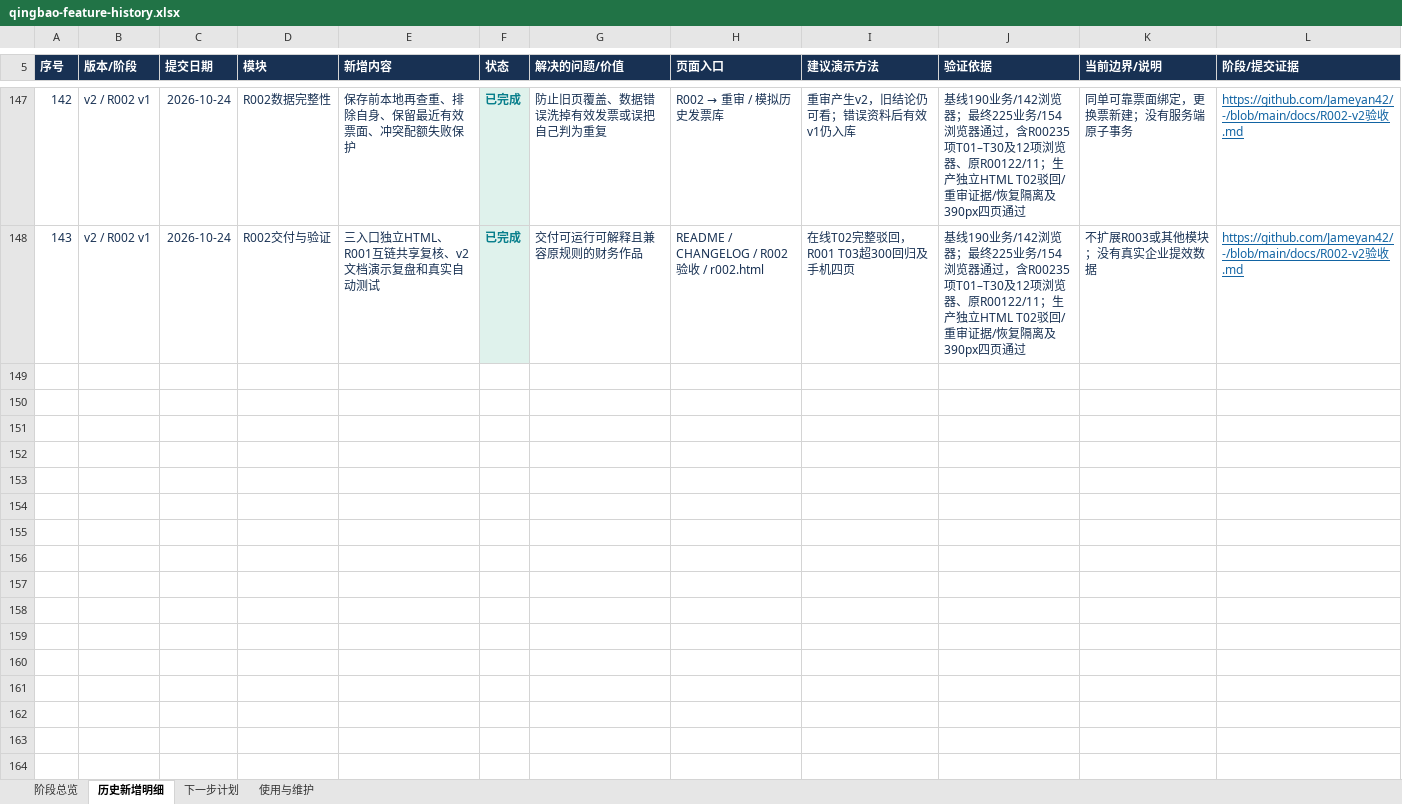
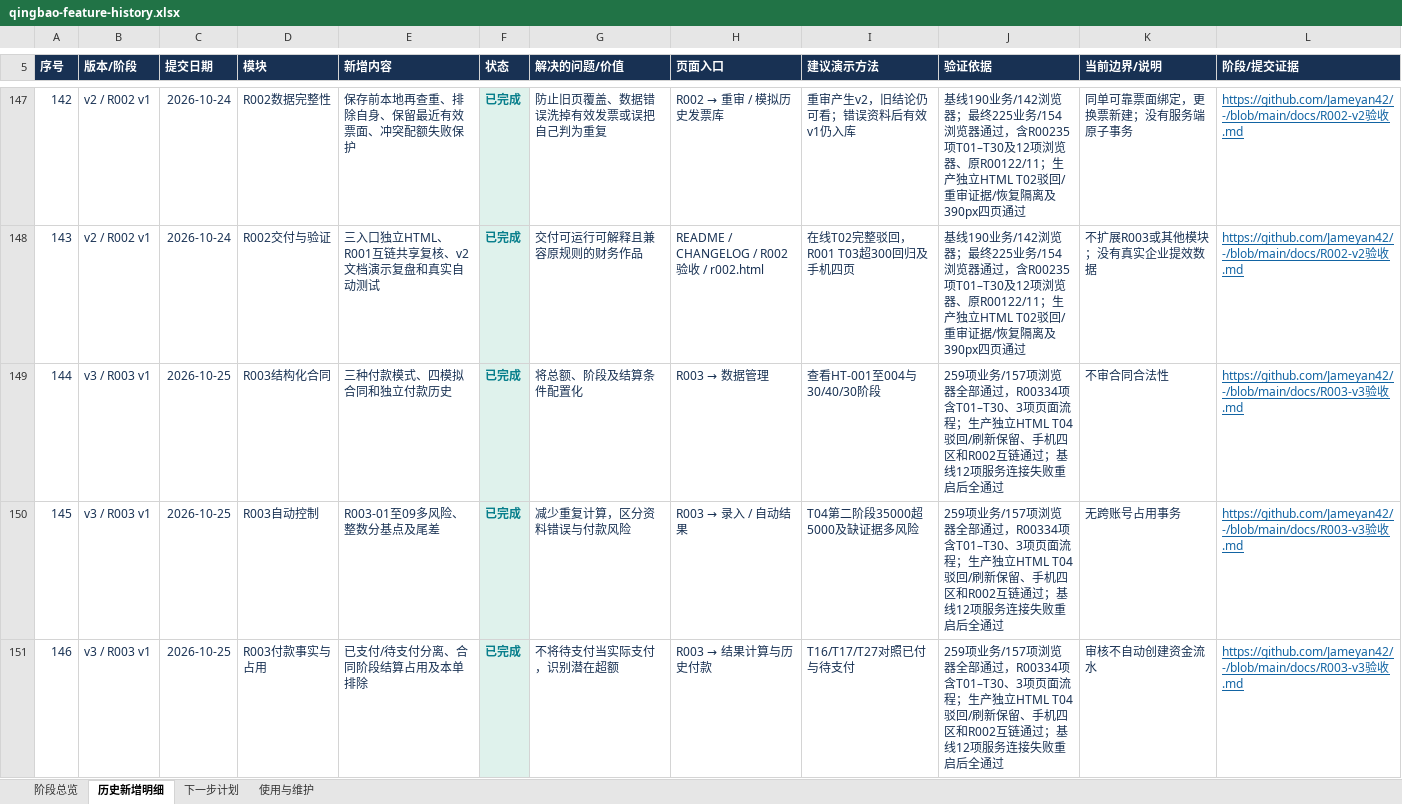
Before and after one commit to Jameyan42/-, an Excel workbook: deliverables/qingbao-feature-history.xlsx, sheet 历史新增明细, drawn as a sheet; only a part is shown, gaps mark what is left out; values as stored, in another font and other column widths than the file's, no borders; table styles not drawn; the diff covers the shown part only; the diff names each change by its address in the sheet, - before the commit and + after, or states it on an @@ line.

Commit message:
Track R003 delivery in feature history workbook

```diff
--- a/deliverables/qingbao-feature-history.xlsx (sheet 历史新增明细)
+++ b/deliverables/qingbao-feature-history.xlsx (sheet 历史新增明细)
+row 149: 144 | v3 / R003 v1 | 2026-10-25 | R003结构化合同 | 三种付款模式、四模拟合同和独立付款历史 | 已完成 | 将总额、阶段及结算条件配置化 | R003 → 数据管理 | 查看HT-001至004与30/40/30阶段 | 259项业务/157项浏览器全部通过，R00334项含T01–T30、3项页面流程；生产独立HTML T04驳回/刷新保留、手机四区和R002互链通过；基线12项服务连接失败重启后全通过 | 不审合同合法性 | https://github.com/Jameyan42/-/blob/main/docs/R003-v3验收.md
+row 150: 145 | v3 / R003 v1 | 2026-10-25 | R003自动控制 | R003-01至09多风险、整数分基点及尾差 | 已完成 | 减少重复计算，区分资料错误与付款风险 | R003 → 录入 / 自动结果 | T04第二阶段35000超5000及缺证据多风险 | 259项业务/157项浏览器全部通过，R00334项含T01–T30、3项页面流程；生产独立HTML T04驳回/刷新保留、手机四区和R002互链通过；基线12项服务连接失败重启后全通过 | 无跨账号占用事务 | https://github.com/Jameyan42/-/blob/main/docs/R003-v3验收.md
+row 151: 146 | v3 / R003 v1 | 2026-10-25 | R003付款事实与占用 | 已支付/待支付分离、合同阶段结算占用及本单排除 | 已完成 | 不将待支付当实际支付，识别潜在超额 | R003 → 结果计算与历史付款 | T16/T17/T27对照已付与待支付 | 259项业务/157项浏览器全部通过，R00334项含T01–T30、3项页面流程；生产独立HTML T04驳回/刷新保留、手机四区和R002互链通过；基线12项服务连接失败重启后全通过 | 审核不自动创建资金流水 | https://github.com/Jameyan42/-/blob/main/docs/R003-v3验收.md
```
Also changed, not shown: 3 added rows elsewhere in this sheet, sheet 阶段总览, sheet 使用与维护, 2 other files.
